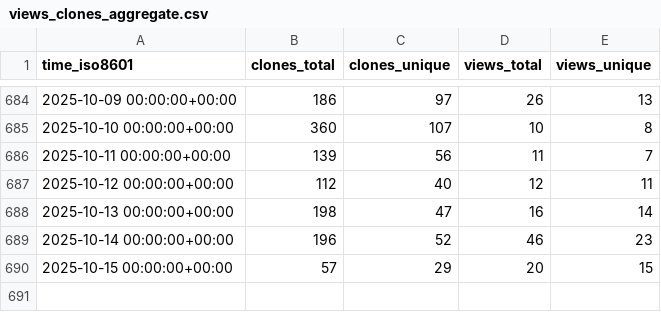
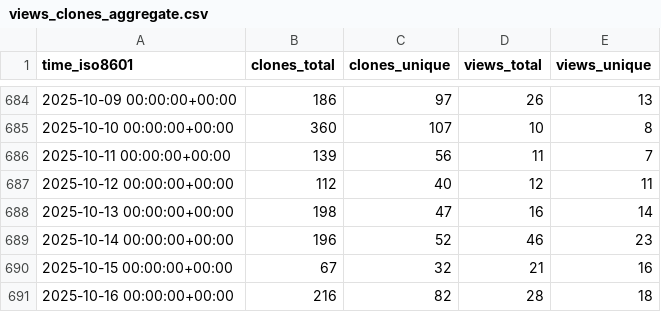
Before and after one commit to keptn/lifecycle-toolkit, a CSV file: keptn/lifecycle-toolkit/ghrs-data/views_clones_aggregate.csv, drawn as a sheet; only a part is shown, gaps mark what is left out.

```diff
--- a/keptn/lifecycle-toolkit/ghrs-data/views_clones_aggregate.csv
+++ b/keptn/lifecycle-toolkit/ghrs-data/views_clones_aggregate.csv
@@ -689,2 +689,3 @@ time_iso8601,clones_total,clones_unique,views_total,views_unique
 2025-10-14 00:00:00+00:00,196,52,46,23
-2025-10-15 00:00:00+00:00,57,29,20,15
+2025-10-15 00:00:00+00:00,67,32,21,16
+2025-10-16 00:00:00+00:00,216,82,28,18
```
Also changed, not shown: 1 other file.
